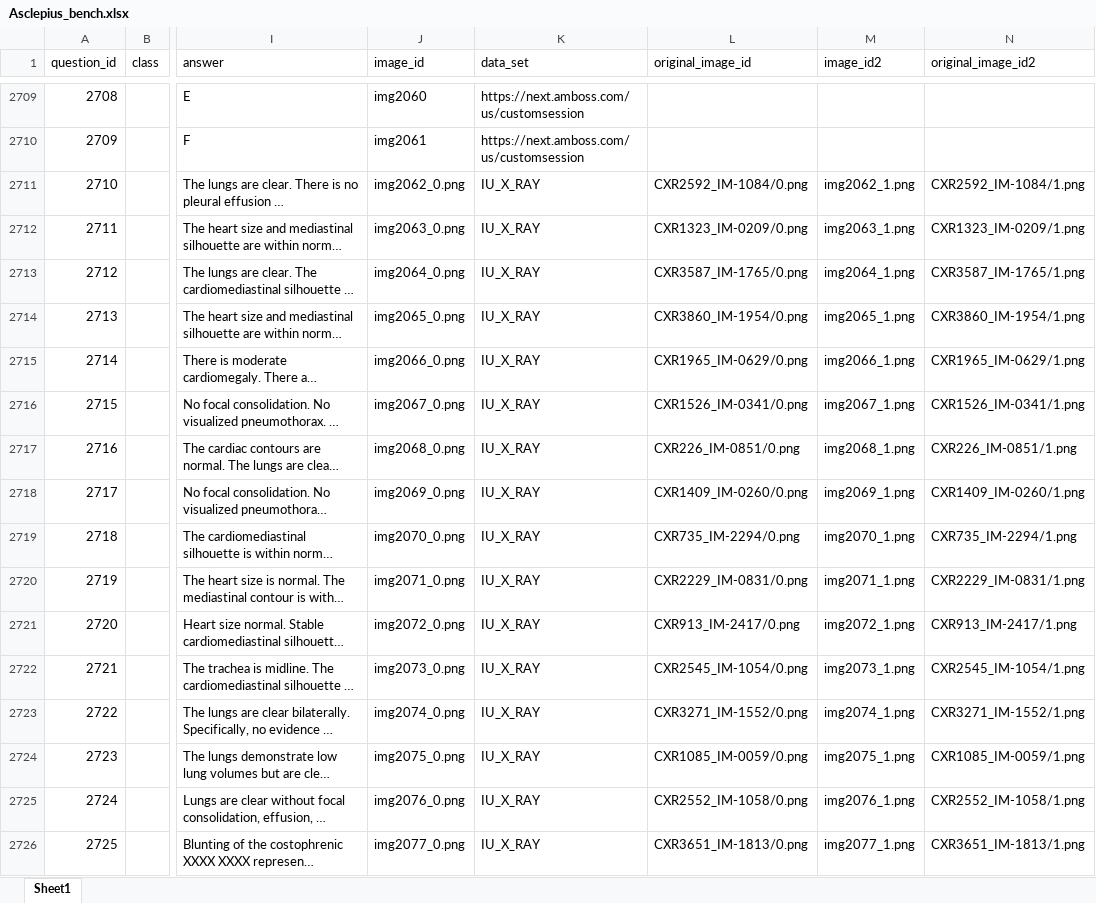
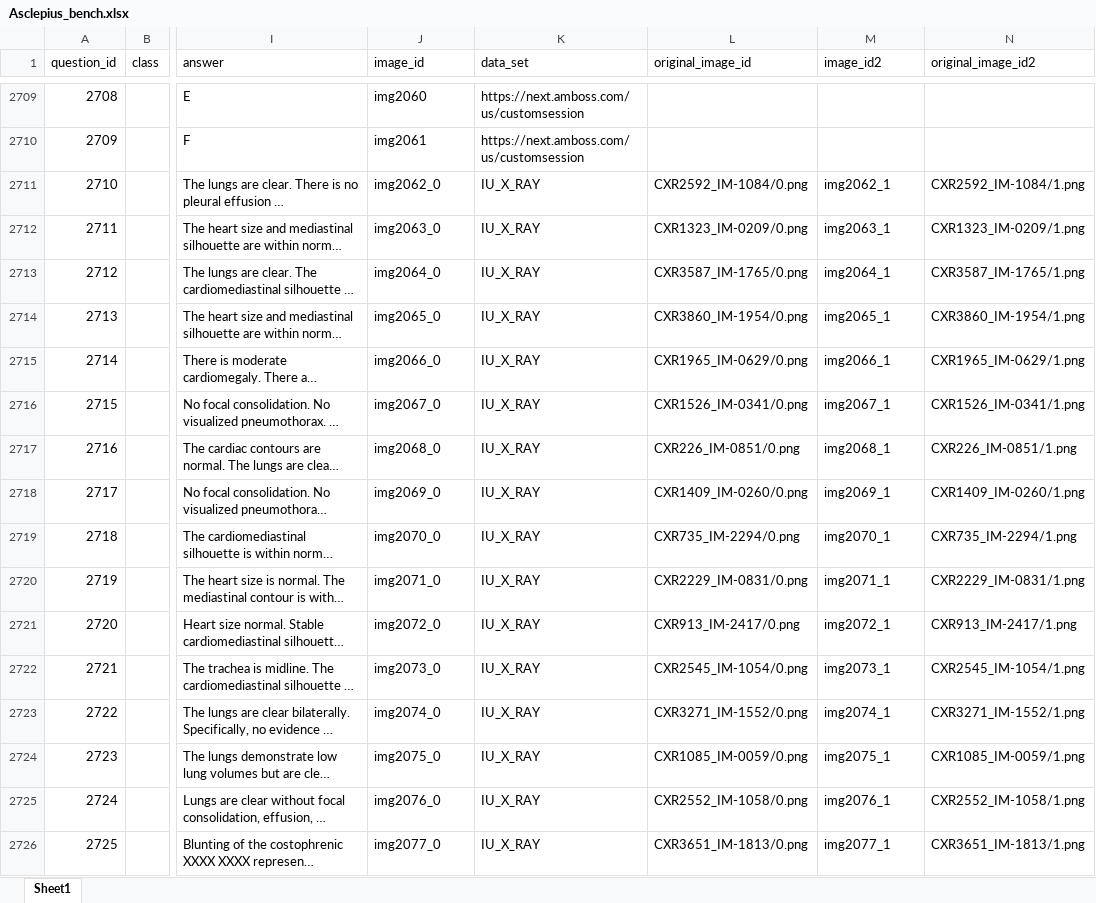
Before and after one commit to StevenSU4/Asclepius, an Excel workbook: bench_data/Asclepius_bench.xlsx, sheet Sheet1, drawn as a sheet; only a part is shown, gaps mark what is left out; long unchanged cells end in …; values as stored, in another font and other column widths than the file's, no cell formats; conditional formats not drawn; the diff covers the shown part only; the diff names each change by its address in the sheet, - before the commit and + after, or states it on an @@ line.

Commit message:
fix: some image ids have file extension

```diff
--- a/bench_data/Asclepius_bench.xlsx (sheet Sheet1)
+++ b/bench_data/Asclepius_bench.xlsx (sheet Sheet1)
-J2711 (image_id): img2062_0.png
+J2711 (image_id): img2062_0
-M2711 (image_id2): img2062_1.png
+M2711 (image_id2): img2062_1
-J2712 (image_id): img2063_0.png
+J2712 (image_id): img2063_0
-M2712 (image_id2): img2063_1.png
+M2712 (image_id2): img2063_1
-J2713 (image_id): img2064_0.png
+J2713 (image_id): img2064_0
-M2713 (image_id2): img2064_1.png
+M2713 (image_id2): img2064_1
-J2714 (image_id): img2065_0.png
+J2714 (image_id): img2065_0
-M2714 (image_id2): img2065_1.png
+M2714 (image_id2): img2065_1
-J2715 (image_id): img2066_0.png
+J2715 (image_id): img2066_0
-M2715 (image_id2): img2066_1.png
+M2715 (image_id2): img2066_1
-J2716 (image_id): img2067_0.png
+J2716 (image_id): img2067_0
-M2716 (image_id2): img2067_1.png
+M2716 (image_id2): img2067_1
-J2717 (image_id): img2068_0.png
+J2717 (image_id): img2068_0
-M2717 (image_id2): img2068_1.png
+M2717 (image_id2): img2068_1
-J2718 (image_id): img2069_0.png
+J2718 (image_id): img2069_0
-M2718 (image_id2): img2069_1.png
+M2718 (image_id2): img2069_1
-J2719 (image_id): img2070_0.png
+J2719 (image_id): img2070_0
-M2719 (image_id2): img2070_1.png
+M2719 (image_id2): img2070_1
-J2720 (image_id): img2071_0.png
+J2720 (image_id): img2071_0
-M2720 (image_id2): img2071_1.png
+M2720 (image_id2): img2071_1
-J2721 (image_id): img2072_0.png
+J2721 (image_id): img2072_0
-M2721 (image_id2): img2072_1.png
+M2721 (image_id2): img2072_1
-J2722 (image_id): img2073_0.png
+J2722 (image_id): img2073_0
-M2722 (image_id2): img2073_1.png
+M2722 (image_id2): img2073_1
-J2723 (image_id): img2074_0.png
+J2723 (image_id): img2074_0
-M2723 (image_id2): img2074_1.png
+M2723 (image_id2): img2074_1
-J2724 (image_id): img2075_0.png
+J2724 (image_id): img2075_0
-M2724 (image_id2): img2075_1.png
+M2724 (image_id2): img2075_1
-J2725 (image_id): img2076_0.png
+J2725 (image_id): img2076_0
-M2725 (image_id2): img2076_1.png
+M2725 (image_id2): img2076_1
-J2726 (image_id): img2077_0.png
+J2726 (image_id): img2077_0
-M2726 (image_id2): img2077_1.png
+M2726 (image_id2): img2077_1
```
Also changed, not shown: 428 edited cells elsewhere in this sheet, cell formats, 1 other file.
